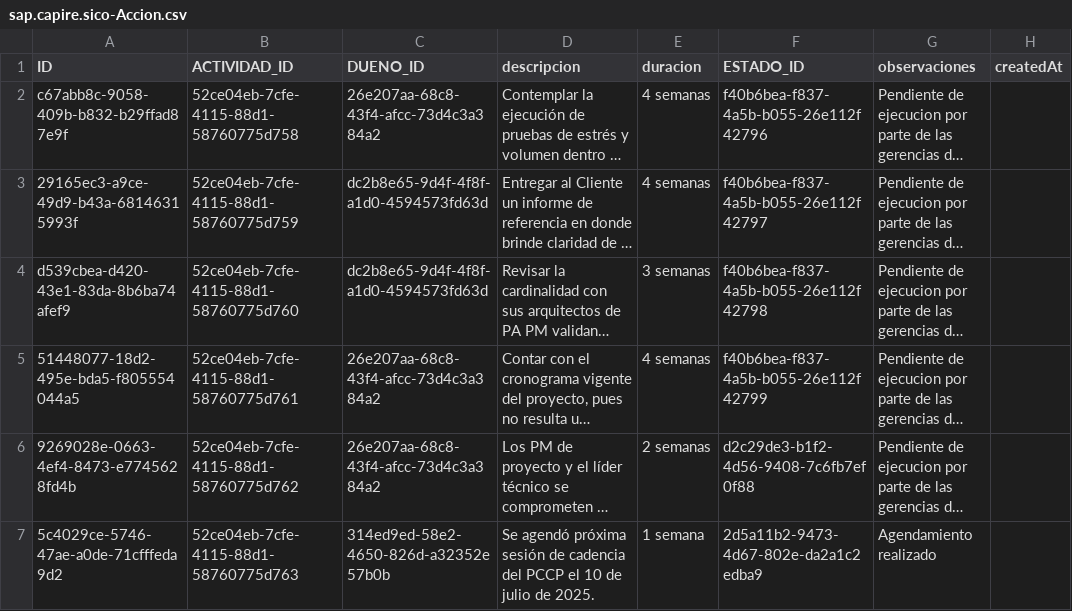
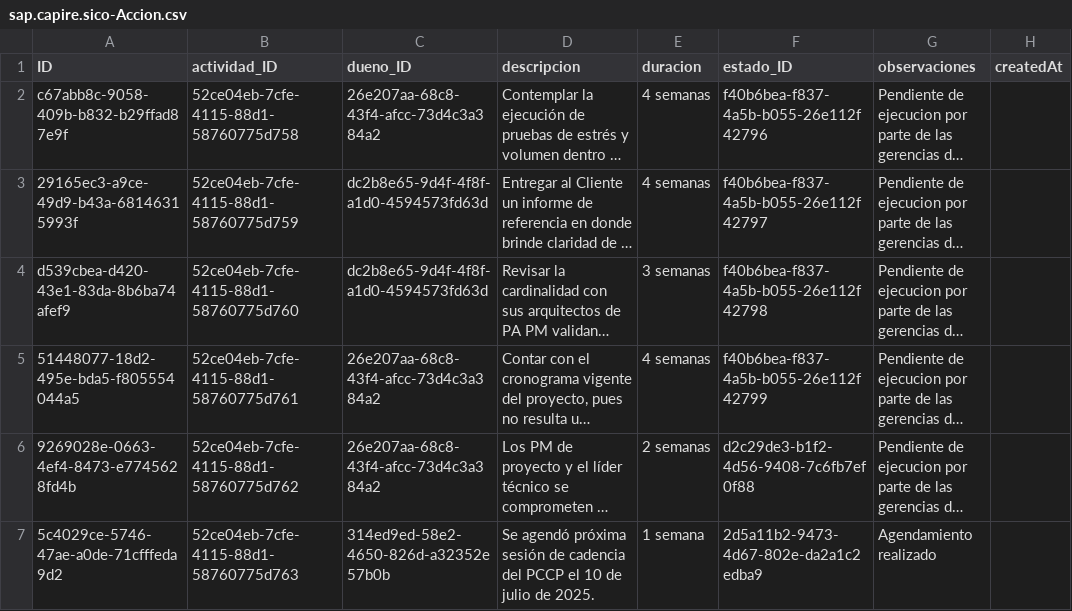
Before and after one commit to Customer-Office-SAP/SICO, a CSV file: db/data/sap.capire.sico-Accion.csv, drawn as a sheet; only a part is shown; long unchanged cells end in …; the diff names each change by its address in the sheet, - before the commit and + after, or states it on an @@ line.

```diff
--- a/db/data/sap.capire.sico-Accion.csv
+++ b/db/data/sap.capire.sico-Accion.csv
-B1: ACTIVIDAD_ID
+B1: actividad_ID
-C1: DUENO_ID
+C1: dueno_ID
-F1: ESTADO_ID
+F1: estado_ID
```
Also changed, not shown: db/data/sap.capire.sico-Actividad.csv.
